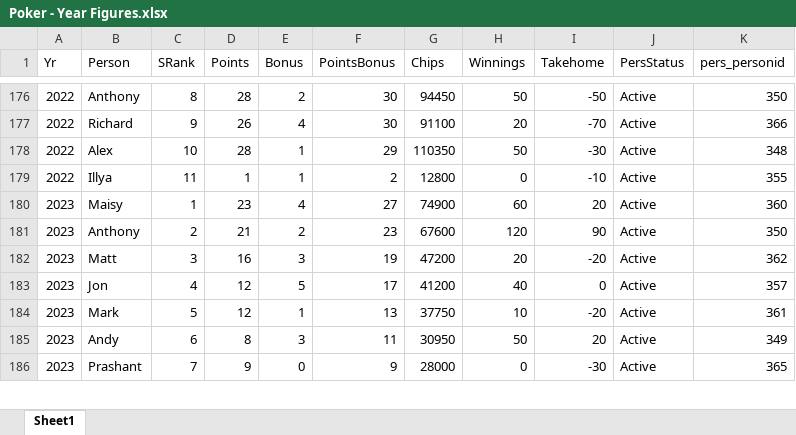
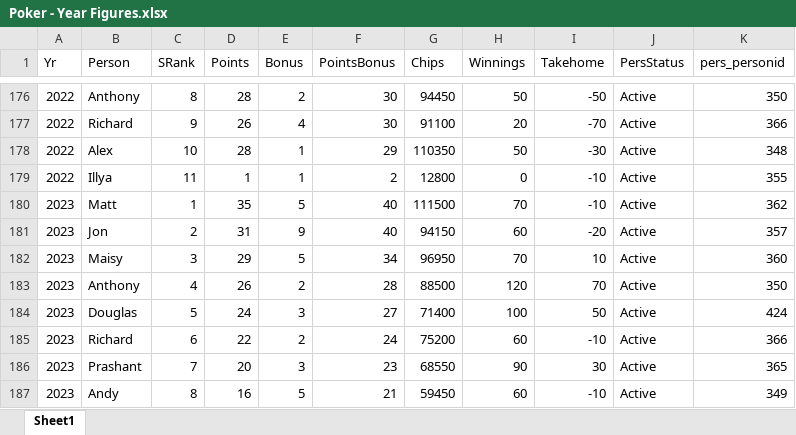
Before and after one commit to alexander-williamson/bucks-poker.com, an Excel workbook: app/data/Poker - Year Figures.xlsx, sheet Sheet1, drawn as a sheet; only a part is shown, gaps mark what is left out; values as stored, in another font and other column widths than the file's, no borders; removed rows and columns are numbered as before the commit, all else as after; the diff covers the shown part only; the diff names each change by its address in the sheet, - before the commit and + after, or states it on an @@ line.

```diff
--- a/app/data/Poker - Year Figures.xlsx (sheet Sheet1)
+++ b/app/data/Poker - Year Figures.xlsx (sheet Sheet1)
+row 180: 2023 | Matt | 1 | 35 | 5 | 40 | 111500 | 70 | -10 | Active | 362
+row 181: 2023 | Jon | 2 | 31 | 9 | 40 | 94150 | 60 | -20 | Active | 357
-C182 (SRank): 1
+C182 (SRank): 3
-D182 (Points): 23
+D182 (Points): 29
-E182 (Bonus): 4
+E182 (Bonus): 5
-F182 (PointsBonus): 27
+F182 (PointsBonus): 34
-G182 (Chips): 74900
+G182 (Chips): 96950
-H182 (Winnings): 60
+H182 (Winnings): 70
-I182 (Takehome): 20
+I182 (Takehome): 10
-C183 (SRank): 2
+C183 (SRank): 4
-D183 (Points): 21
+D183 (Points): 26
-F183 (PointsBonus): 23
+F183 (PointsBonus): 28
-G183 (Chips): 67600
+G183 (Chips): 88500
-I183 (Takehome): 90
+I183 (Takehome): 70
-row 182: 2023 | Matt | 3 | 16 | 3 | 19 | 47200 | 20 | -20 | Active | 362
-row 183: 2023 | Jon | 4 | 12 | 5 | 17 | 41200 | 40 | 0 | Active | 357
-row 184: 2023 | Mark | 5 | 12 | 1 | 13 | 37750 | 10 | -20 | Active | 361
-row 185: 2023 | Andy | 6 | 8 | 3 | 11 | 30950 | 50 | 20 | Active | 349
+row 184: 2023 | Douglas | 5 | 24 | 3 | 27 | 71400 | 100 | 50 | Active | 424
+row 185: 2023 | Richard | 6 | 22 | 2 | 24 | 75200 | 60 | -10 | Active | 366
-D186 (Points): 9
+D186 (Points): 20
-E186 (Bonus): 0
+E186 (Bonus): 3
-F186 (PointsBonus): 9
+F186 (PointsBonus): 23
-G186 (Chips): 28000
+G186 (Chips): 68550
-H186 (Winnings): 0
+H186 (Winnings): 90
-I186 (Takehome): -30
+I186 (Takehome): 30
+row 187: 2023 | Andy | 8 | 16 | 5 | 21 | 59450 | 60 | -10 | Active | 349
```
Also changed, not shown: 1 added row, 2 removed rows and 6 edited cells elsewhere in this sheet, app/data/Poker - Monthly Positions.xlsx, app/data/Poker - Person Info.xlsx, 2 other files.
